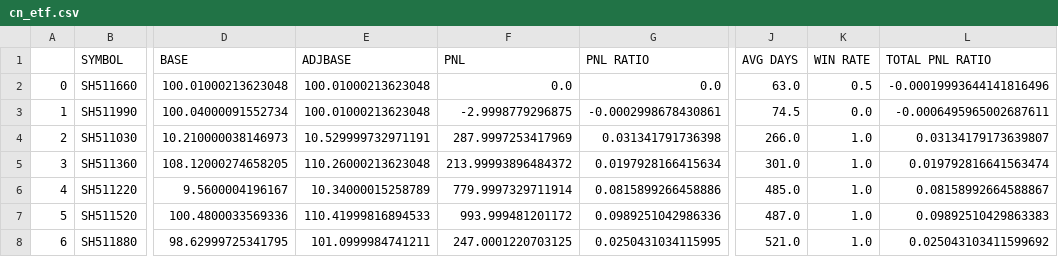
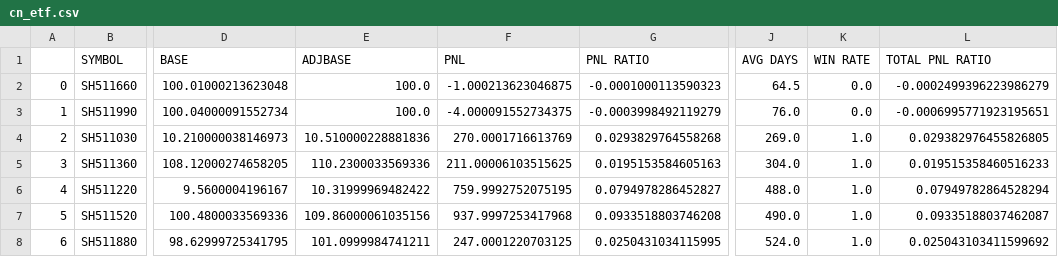
Before and after one commit to joeyrensh/pub_finance, a CSV file: pub_finance/finance/images/cn_etf.csv, drawn as a sheet; only a part is shown, gaps mark what is left out; the diff names each change by its address in the sheet, - before the commit and + after, or states it on an @@ line.

```diff
--- a/pub_finance/finance/images/cn_etf.csv
+++ b/pub_finance/finance/images/cn_etf.csv
-E2:E3 (ADJBASE): 100.01000213623048
+E2:E3 (ADJBASE): 100.0
-F2 (PNL): 0.0
+F2 (PNL): -1.000213623046875
-G2 (PNL RATIO): 0.0
+G2 (PNL RATIO): -0.0001000113590323
-J2 (AVG DAYS): 63.0
+J2 (AVG DAYS): 64.5
-K2 (WIN RATE): 0.5
+K2 (WIN RATE): 0.0
-L2 (TOTAL PNL RATIO): -0.00019993644141816496
+L2 (TOTAL PNL RATIO): -0.0002499396223986279
-F3 (PNL): -2.9998779296875
+F3 (PNL): -4.000091552734375
-G3 (PNL RATIO): -0.0002998678430861
+G3 (PNL RATIO): -0.0003998492119279
-J3 (AVG DAYS): 74.5
+J3 (AVG DAYS): 76.0
-L3 (TOTAL PNL RATIO): -0.0006495965002687611
+L3 (TOTAL PNL RATIO): -0.0006995771923195651
-E4 (ADJBASE): 10.529999732971191
+E4 (ADJBASE): 10.510000228881836
-F4 (PNL): 287.9997253417969
+F4 (PNL): 270.0001716613769
-G4 (PNL RATIO): 0.031341791736398
+G4 (PNL RATIO): 0.0293829764558268
-J4 (AVG DAYS): 266.0
+J4 (AVG DAYS): 269.0
-L4 (TOTAL PNL RATIO): 0.03134179173639807
+L4 (TOTAL PNL RATIO): 0.029382976455826805
-E5 (ADJBASE): 110.26000213623048
+E5 (ADJBASE): 110.2300033569336
-F5 (PNL): 213.99993896484372
+F5 (PNL): 211.00006103515625
-G5 (PNL RATIO): 0.0197928166415634
+G5 (PNL RATIO): 0.0195153584605163
-J5 (AVG DAYS): 301.0
+J5 (AVG DAYS): 304.0
-L5 (TOTAL PNL RATIO): 0.019792816641563474
+L5 (TOTAL PNL RATIO): 0.019515358460516233
-E6 (ADJBASE): 10.34000015258789
+E6 (ADJBASE): 10.31999969482422
-F6 (PNL): 779.9997329711914
+F6 (PNL): 759.9992752075195
-G6 (PNL RATIO): 0.0815899266458886
+G6 (PNL RATIO): 0.0794978286452827
-J6 (AVG DAYS): 485.0
+J6 (AVG DAYS): 488.0
-L6 (TOTAL PNL RATIO): 0.08158992664588867
+L6 (TOTAL PNL RATIO): 0.07949782864528294
-E7 (ADJBASE): 110.41999816894533
+E7 (ADJBASE): 109.86000061035156
-F7 (PNL): 993.999481201172
+F7 (PNL): 937.9997253417968
-G7 (PNL RATIO): 0.0989251042986336
+G7 (PNL RATIO): 0.0933518803746208
-J7 (AVG DAYS): 487.0
+J7 (AVG DAYS): 490.0
-L7 (TOTAL PNL RATIO): 0.09892510429863383
+L7 (TOTAL PNL RATIO): 0.09335188037462087
-J8 (AVG DAYS): 521.0
+J8 (AVG DAYS): 524.0
```
Also changed, not shown: pub_finance/finance/images/cn_stockdetail.csv, pub_finance/finance/images/cn_stockdetail_short.csv, 20 other files.
